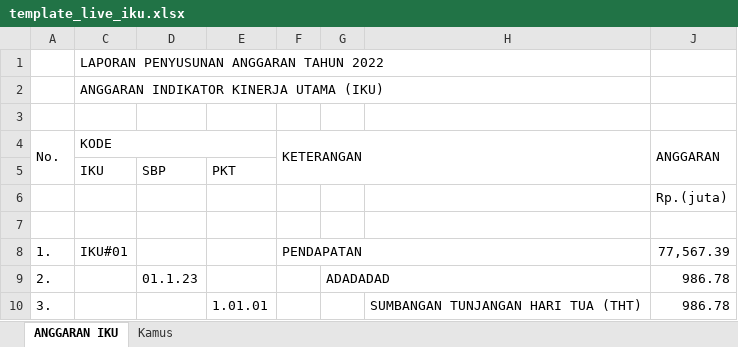
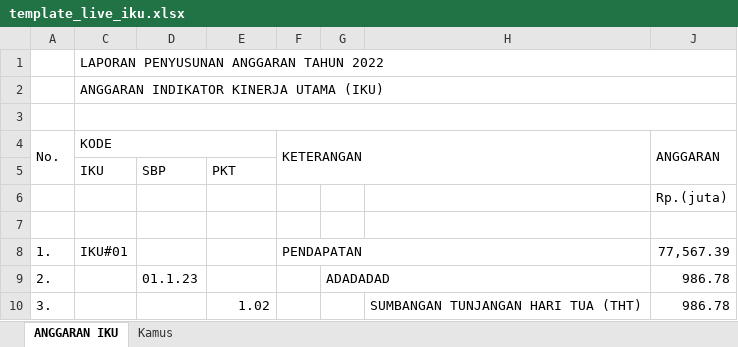
Before and after one commit to oceanimagine/sipa-ykkbi, an Excel workbook: upload/xlsx_excel/template_live_iku.xlsx, sheet ANGGARAN IKU, drawn as a sheet; values as stored, in another font and other column widths than the file's, no cell formats; conditional formats not drawn; the diff names each change by its address in the sheet, - before the commit and + after, or states it on an @@ line.

```diff
--- a/upload/xlsx_excel/template_live_iku.xlsx (sheet ANGGARAN IKU)
+++ b/upload/xlsx_excel/template_live_iku.xlsx (sheet ANGGARAN IKU)
-C1:H1 merged
+C1:J1 merged
-C2:H2 merged
+C2:J2 merged
+C3:J3 merged
-E10: 1.01.01
+E10: 1.02
```
Also changed, not shown: cell formats, upload/xlsx_excel/template_live_ak.xlsx, upload/xlsx_excel/template_live_ma.xlsx, 24 other files.
